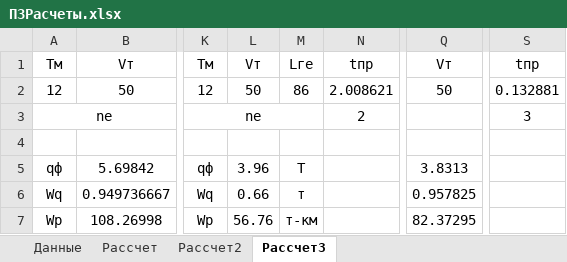
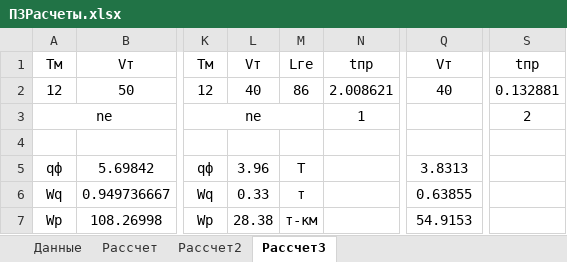
Before and after one commit to ShadowOutlook/temporarily, an Excel workbook: ПЗРасчеты.xlsx, sheet Рассчет3, drawn as a sheet; only a part is shown, gaps mark what is left out; values as stored, in another font and other column widths than the file's, no borders; the diff names each change by its address in the sheet, - before the commit and + after, or states it on an @@ line.

Commit message:
Add files via upload

```diff
--- a/ПЗРасчеты.xlsx (sheet Рассчет3)
+++ b/ПЗРасчеты.xlsx (sheet Рассчет3)
-L2: 50
+L2: 40
-Q2: 50
+Q2: 40
-N3: 2
+N3: 1
-S3: 3
+S3: 2
-L6: 0.66
+L6: 0.33
-Q6: 0.957825
+Q6: 0.63855
-L7: 56.76
+L7: 28.38
-Q7: 82.37295
+Q7: 54.9153
```
